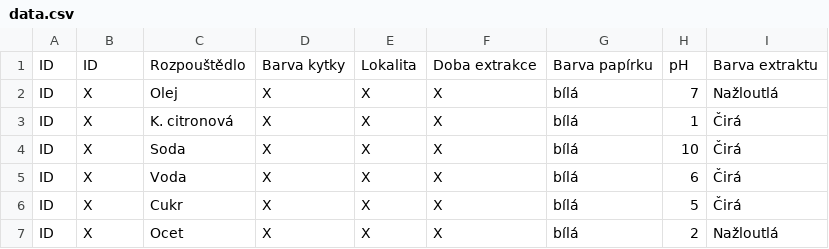
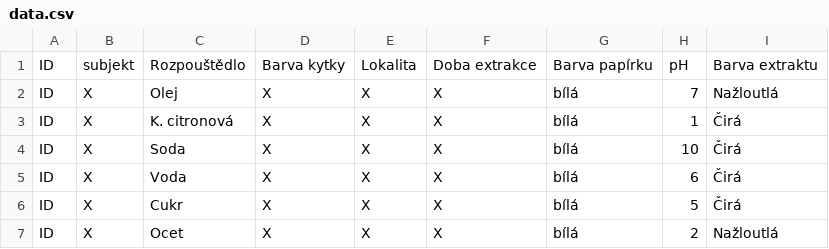
Before and after one commit to TEDDYbear137/ZSHH_chem_89_a, a CSV file: data.csv, drawn as a sheet; only a part is shown.

Commit message:
Update data.csv

```diff
--- a/data.csv
+++ b/data.csv
@@ -1,2 +1,2 @@
-ID,ID,Rozpouštědlo,Barva kytky,Lokalita,Doba extrakce,Barva papírku,          pH,Barva extraktu
+ID,subjekt,Rozpouštědlo,Barva kytky,Lokalita,Doba extrakce,Barva papírku,          pH,Barva extraktu
 ID,X,Olej,X,X,X,bílá,7,Nažloutlá
```
